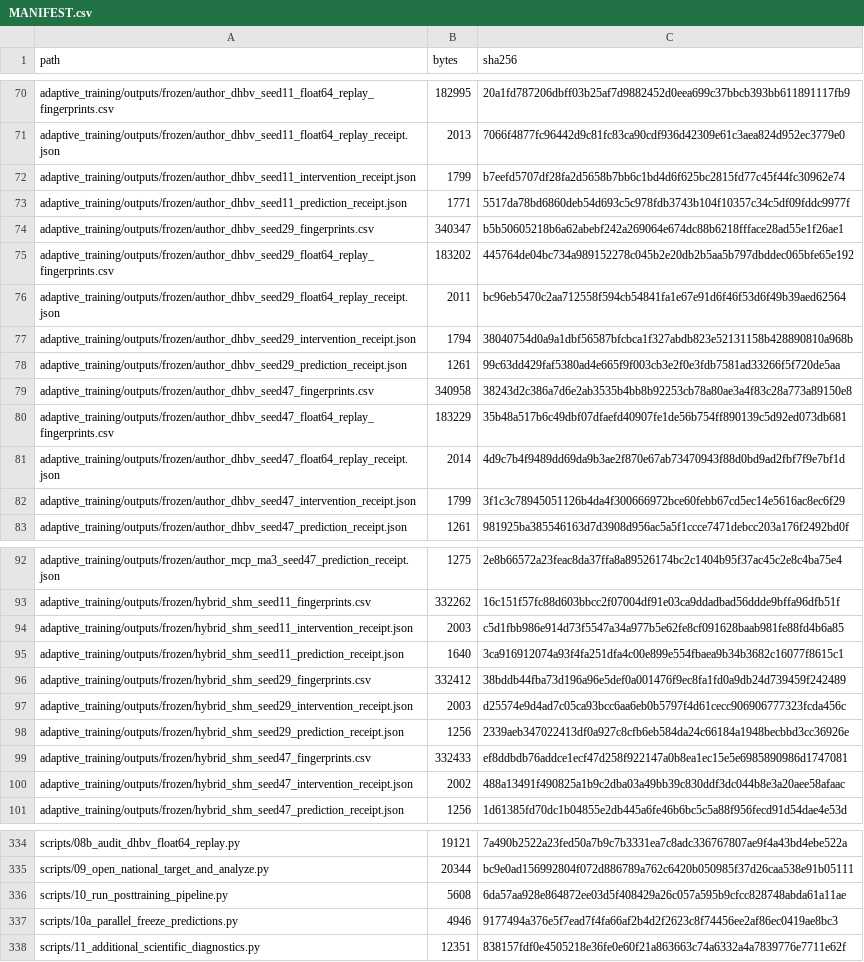
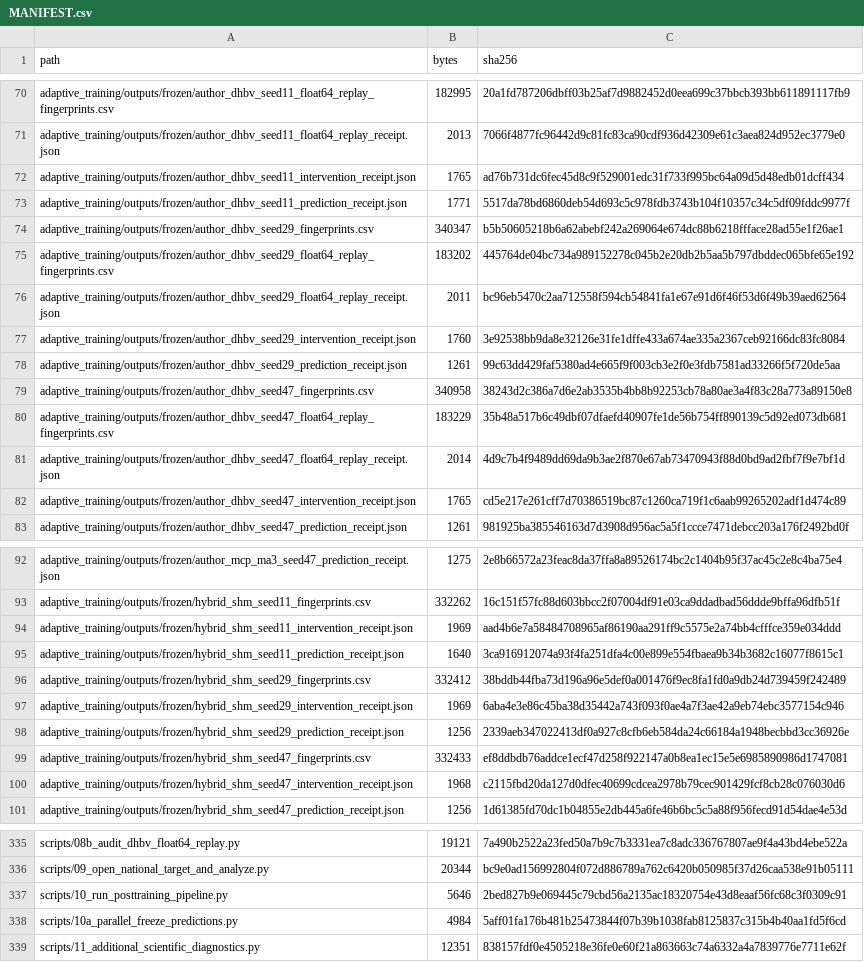
Before and after one commit to amobiamanambu/mass-conserving-neural-hydrology, a CSV file: MANIFEST.csv, drawn as a sheet; only a part is shown, gaps mark what is left out; the diff covers the shown part only.

```diff
--- a/MANIFEST.csv
+++ b/MANIFEST.csv
@@ -71,3 +71,3 @@ adaptive_training/outputs/frozen/author_dhbv_seed11_float64_replay_fingerprints.
 adaptive_training/outputs/frozen/author_dhbv_seed11_float64_replay_receipt.json,2013,7066f4877fc96442d9c81fc83ca90cdf936d42309e61c3aea824d952ec3779e0
-adaptive_training/outputs/frozen/author_dhbv_seed11_intervention_receipt.json,1799,b7eefd5707df28fa2d5658b7bb6c1bd4d6f625bc2815fd77c45f44fc30962e74
+adaptive_training/outputs/frozen/author_dhbv_seed11_intervention_receipt.json,1765,ad76b731dc6fec45d8c9f529001edc31f733f995bc64a09d5d48edb01dcff434
 adaptive_training/outputs/frozen/author_dhbv_seed11_prediction_receipt.json,1771,5517da78bd6860deb54d693c5c978fdb3743b104f10357c34c5df09fddc9977f
@@ -76,3 +76,3 @@ adaptive_training/outputs/frozen/author_dhbv_seed29_float64_replay_fingerprints.
 adaptive_training/outputs/frozen/author_dhbv_seed29_float64_replay_receipt.json,2011,bc96eb5470c2aa712558f594cb54841fa1e67e91d6f46f53d6f49b39aed62564
-adaptive_training/outputs/frozen/author_dhbv_seed29_intervention_receipt.json,1794,38040754d0a9a1dbf56587bfcbca1f327abdb823e52131158b428890810a968b
+adaptive_training/outputs/frozen/author_dhbv_seed29_intervention_receipt.json,1760,3e92538bb9da8e32126e31fe1dffe433a674ae335a2367ceb92166dc83fc8084
 adaptive_training/outputs/frozen/author_dhbv_seed29_prediction_receipt.json,1261,99c63dd429faf5380ad4e665f9f003cb3e2f0e3fdb7581ad33266f5f720de5aa
@@ -81,3 +81,3 @@ adaptive_training/outputs/frozen/author_dhbv_seed47_float64_replay_fingerprints.
 adaptive_training/outputs/frozen/author_dhbv_seed47_float64_replay_receipt.json,2014,4d9c7b4f9489dd69da9b3ae2f870e67ab73470943f88d0bd9ad2fbf7f9e7bf1d
-adaptive_training/outputs/frozen/author_dhbv_seed47_intervention_receipt.json,1799,3f1c3c78945051126b4da4f300666972bce60febb67cd5ec14e5616ac8ec6f29
+adaptive_training/outputs/frozen/author_dhbv_seed47_intervention_receipt.json,1765,cd5e217e261cff7d70386519bc87c1260ca719f1c6aab99265202adf1d474c89
 adaptive_training/outputs/frozen/author_dhbv_seed47_prediction_receipt.json,1261,981925ba385546163d7d3908d956ac5a5f1ccce7471debcc203a176f2492bd0f
@@ -93,9 +93,9 @@ adaptive_training/outputs/frozen/author_mcp_ma3_seed47_prediction_receipt.json,1
 adaptive_training/outputs/frozen/hybrid_shm_seed11_fingerprints.csv,332262,16c151f57fc88d603bbcc2f07004df91e03ca9ddadbad56ddde9bffa96dfb51f
-adaptive_training/outputs/frozen/hybrid_shm_seed11_intervention_receipt.json,2003,c5d1fbb986e914d73f5547a34a977b5e62fe8cf091628baab981fe88fd4b6a85
+adaptive_training/outputs/frozen/hybrid_shm_seed11_intervention_receipt.json,1969,aad4b6e7a58484708965af86190aa291ff9c5575e2a74bb4cfffce359e034ddd
 adaptive_training/outputs/frozen/hybrid_shm_seed11_prediction_receipt.json,1640,3ca916912074a93f4fa251dfa4c00e899e554fbaea9b34b3682c16077f8615c1
 adaptive_training/outputs/frozen/hybrid_shm_seed29_fingerprints.csv,332412,38bddb44fba73d196a96e5def0a001476f9ec8fa1fd0a9db24d739459f242489
-adaptive_training/outputs/frozen/hybrid_shm_seed29_intervention_receipt.json,2003,d25574e9d4ad7c05ca93bcc6aa6eb0b5797f4d61cecc906906777323fcda456c
+adaptive_training/outputs/frozen/hybrid_shm_seed29_intervention_receipt.json,1969,6aba4e3e86c45ba38d35442a743f093f0ae4a7f3ae42a9eb74ebc3577154c946
 adaptive_training/outputs/frozen/hybrid_shm_seed29_prediction_receipt.json,1256,2339aeb347022413df0a927c8cfb6eb584da24c66184a1948becbbd3cc36926e
 adaptive_training/outputs/frozen/hybrid_shm_seed47_fingerprints.csv,332433,ef8ddbdb76addce1ecf47d258f922147a0b8ea1ec15e5e6985890986d1747081
-adaptive_training/outputs/frozen/hybrid_shm_seed47_intervention_receipt.json,2002,488a13491f490825a1b9c2dba03a49bb39c830ddf3dc044b8e3a20aee58afaac
+adaptive_training/outputs/frozen/hybrid_shm_seed47_intervention_receipt.json,1968,c2115fbd20da127d0dfec40699cdcea2978b79cec901429fcf8cb28c076030d6
 adaptive_training/outputs/frozen/hybrid_shm_seed47_prediction_receipt.json,1256,1d61385fd70dc1b04855e2db445a6fe46b6bc5c5a88f956fecd91d54dae4e53d
@@ -335,4 +336,4 @@ scripts/08b_audit_dhbv_float64_replay.py,19121,7a490b2522a23fed50a7b9c7b3331ea7c
 scripts/09_open_national_target_and_analyze.py,20344,bc9e0ad156992804f072d886789a762c6420b050985f37d26caa538e91b05111
-scripts/10_run_posttraining_pipeline.py,5608,6da57aa928e864872ee03d5f408429a26c057a595b9cfcc828748abda61a11ae
-scripts/10a_parallel_freeze_predictions.py,4946,9177494a376e5f7ead7f4fa66af2b4d2f2623c8f74456ee2af86ec0419ae8bc3
+scripts/10_run_posttraining_pipeline.py,5646,2bed827b9e069445c79cbd56a2135ac18320754e43d8eaaf56fc68c3f0309c91
+scripts/10a_parallel_freeze_predictions.py,4984,5aff01fa176b481b25473844f07b39b1038fab8125837c315b4b40aa1fd5f6cd
 scripts/11_additional_scientific_diagnostics.py,12351,838157fdf0e4505218e36fe0e60f21a863663c74a6332a4a7839776e7711e62f
```
Also changed, not shown: 1 added row and 61 edited cells elsewhere in this file, 41 other files.
